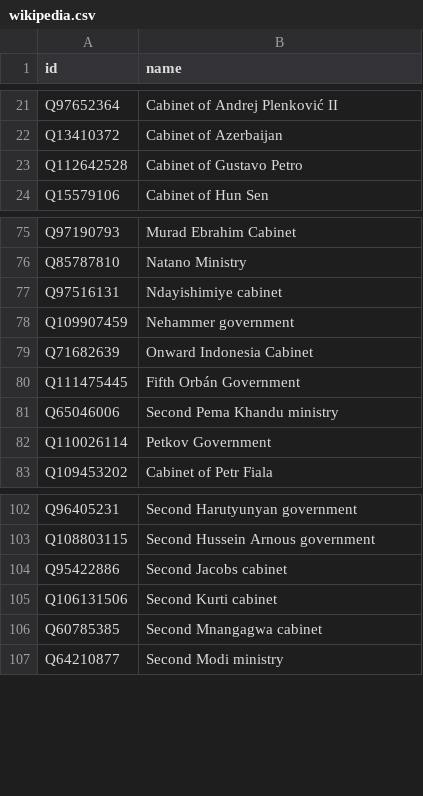
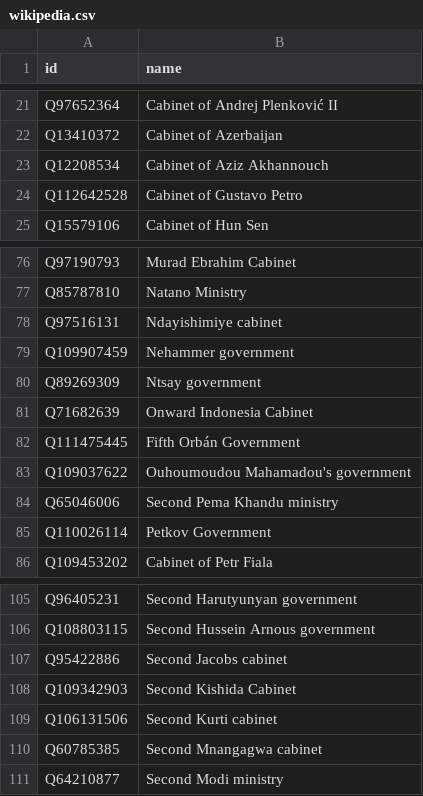
Before and after one commit to every-politician-scrapers/current-governments-enwiki, a CSV file: data/wikipedia.csv, drawn as a sheet; only a part is shown, gaps mark what is left out; the diff names each change by its address in the sheet, - before the commit and + after, or states it on an @@ line.

```diff
--- a/data/wikipedia.csv
+++ b/data/wikipedia.csv
+row 23: Q12208534 | Cabinet of Aziz Akhannouch
+row 80: Q89269309 | Ntsay government
+row 83: Q109037622 | Ouhoumoudou Mahamadou's government
+row 108: Q109342903 | Second Kishida Cabinet
```
Also changed, not shown: data/wikidata.csv.
